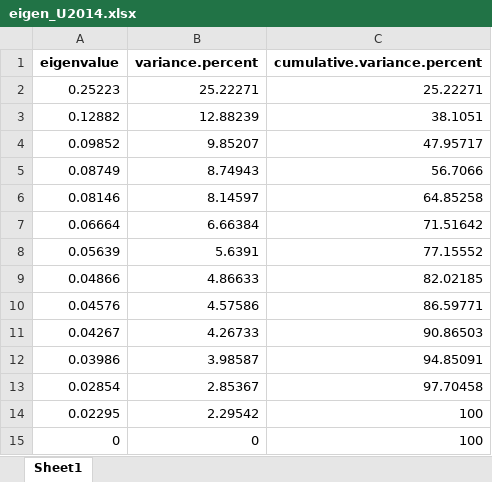
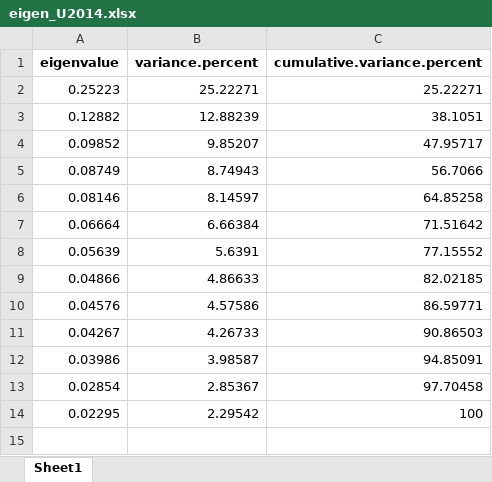
Before and after one commit to luchocastillo84/Factor_Analysis_Digital_Divide, an Excel workbook: Data/Processed/eigen_U2014.xlsx, sheet Sheet1, drawn as a sheet; values as stored, in another font and other column widths than the file's, no borders; the diff names each change by its address in the sheet, - before the commit and + after, or states it on an @@ line.

Commit message:
update tables

```diff
--- a/Data/Processed/eigen_U2014.xlsx (sheet Sheet1)
+++ b/Data/Processed/eigen_U2014.xlsx (sheet Sheet1)
-row 15: 0 | 0 | 100
```
Also changed, not shown: Data/Processed/eigen_A2014.xlsx, Data/Processed/eigen_S2014.xlsx, 5 other files.
